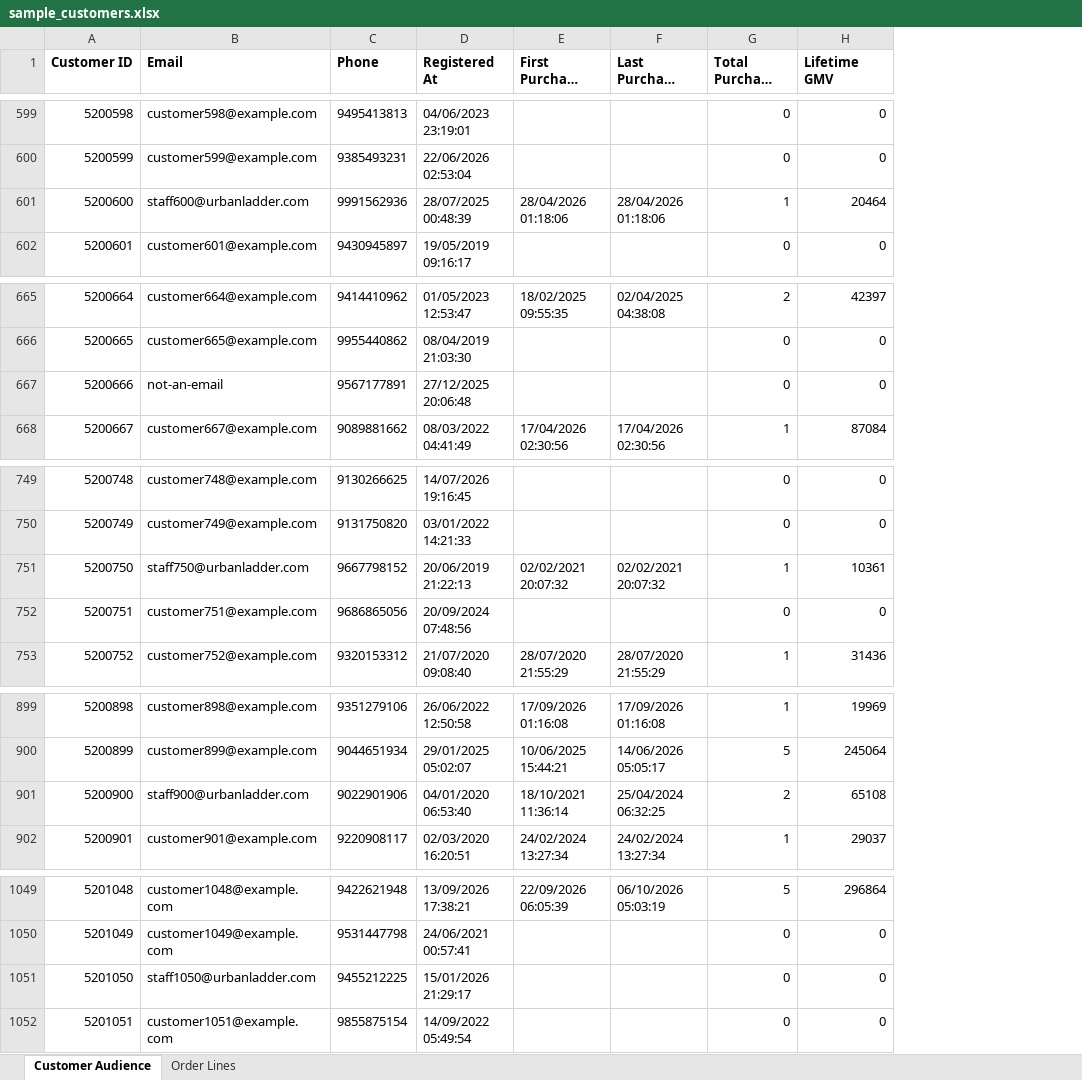
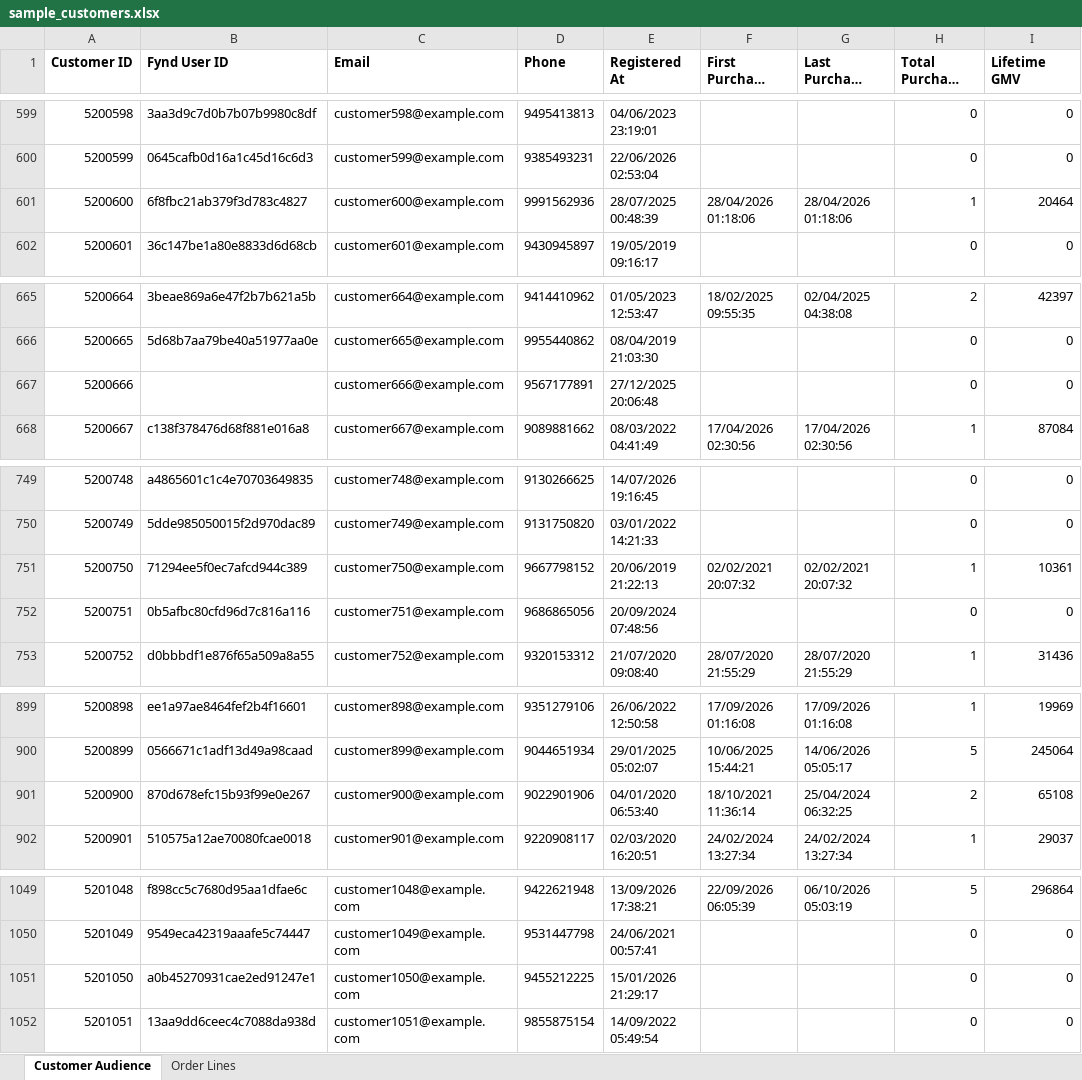
Before and after one commit to Ashwath522/Cohort-builder, an Excel workbook: sample/sample_customers.xlsx, sheet Customer Audience, drawn as a sheet; only a part is shown, gaps mark what is left out; long unchanged cells end in …; values as stored, in another font and other column widths than the file's, no borders; addresses are those after the commit; the diff covers the shown part only; the diff names each change by its address in the sheet, - before the commit and + after, or states it on an @@ line.

```diff
--- a/sample/sample_customers.xlsx (sheet Customer Audience)
+++ b/sample/sample_customers.xlsx (sheet Customer Audience)
+column B (Fynd User ID), rows 599-602: 3aa3d9c7d0b7b07b9980c8df | 0645cafb0d16a1c45d16c6d3 | 6f8fbc21ab379f3d783c4827 | 36c147be1a80e8833d6d68cb; rows 665-668: 3beae869a6e47f2b7b621a5b | 5d68b7aa79be40a51977aa0e |  | c138f378476d68f881e016a8; rows 749-753: a4865601c1c4e70703649835 | 5dde985050015f2d970dac89 | 71294ee5f0ec7afcd944c389 | 0b5afbc80cfd96d7c816a116 | d0bbbdf1e876f65a509a8a55; rows 899-902: ee1a97ae8464fef2b4f16601 | 0566671c1adf13d49a98caad | 870d678efc15b93f99e0e267 | 510575a12ae70080fcae0018; rows 1049-1052: f898cc5c7680d95aa1dfae6c | 9549eca42319aaafe5c74447 | a0b45270931cae2ed91247e1 | 13aa9dd6ceec4c7088da938d
-C601 (Email): staff600@urbanladder.com
+C601 (Email): customer600@example.com
-C667 (Email): not-an-email
+C667 (Email): customer666@example.com
-C751 (Email): staff750@urbanladder.com
+C751 (Email): customer750@example.com
-C901 (Email): staff900@urbanladder.com
+C901 (Email): customer900@example.com
-C1051 (Email): staff1050@urbanladder.com
+C1051 (Email): customer1050@example.com
```
Also changed, not shown: 28 edited cells elsewhere in this sheet, 32 other files.
